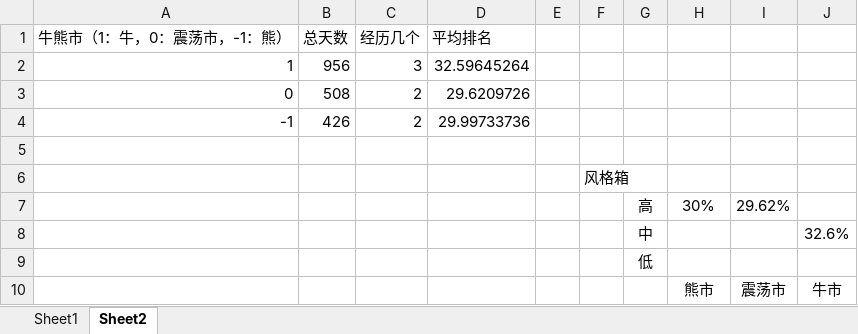
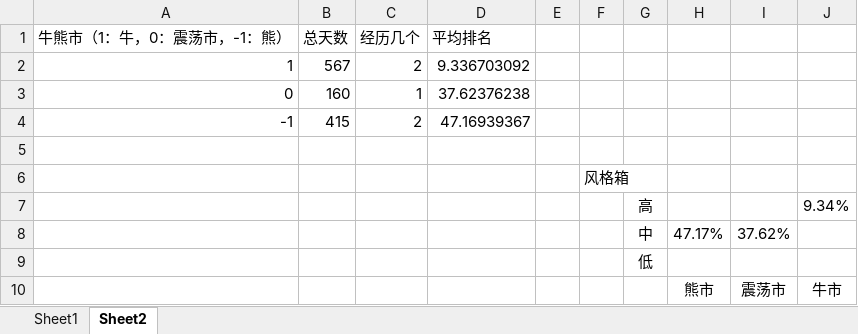
Before and after one commit to jisifan/mutual-fund-analysis, an Excel workbook: singleFundStyle.xlsx, sheet Sheet2, drawn as a sheet; values as stored, in another font and other column widths than the file's, no borders; conditional formats not drawn; removed rows and columns are numbered as before the commit, all else as after; the diff names each change by its address in the sheet, - before the commit and + after, or states it on an @@ line.

```diff
--- a/singleFundStyle.xlsx (sheet Sheet2)
+++ b/singleFundStyle.xlsx (sheet Sheet2)
-row 2: 1 | 956 | 3 | 32.59645264
-row 3: 0 | 508 | 2 | 29.6209726
+row 2: 1 | 567 | 2 | 9.336703092
+row 3: 0 | 160 | 1 | 37.62376238
-B4 (总天数): 426
+B4 (总天数): 415
-D4 (平均排名): 29.99733736
+D4 (平均排名): 47.16939367
-row 7:  |  |  |  |  |  | 高 | 30% | 29.62%
-row 8:  |  |  |  |  |  | 中 |  |  | 32.6%
+row 7:  |  |  |  |  |  | 高 |  |  | 9.34%
+row 8:  |  |  |  |  |  | 中 | 47.17% | 37.62%
```
Also changed, not shown: sheet Sheet1, 2 other files.
